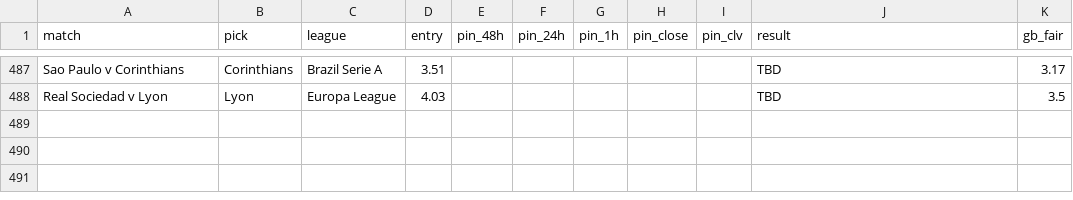
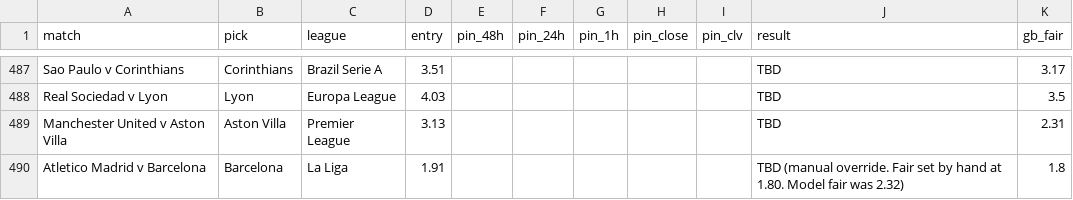
Before and after one commit to Rodzzinho/gamebreaker-clv-proof, a CSV file: pinnacle_clv_drift.csv, drawn as a sheet; only a part is shown, gaps mark what is left out; the diff names each change by its address in the sheet, - before the commit and + after, or states it on an @@ line.

```diff
--- a/pinnacle_clv_drift.csv
+++ b/pinnacle_clv_drift.csv
+row 489: Manchester United v Aston Villa | Aston Villa | Premier League | 3.13 |  |  |  |  |  | TBD | 2.31
+row 490: Atletico Madrid v Barcelona | Barcelona | La Liga | 1.91 |  |  |  |  |  | TBD (manual override. Fair set by hand at 1.80. Model fair was 2.32) | 1.8
```
